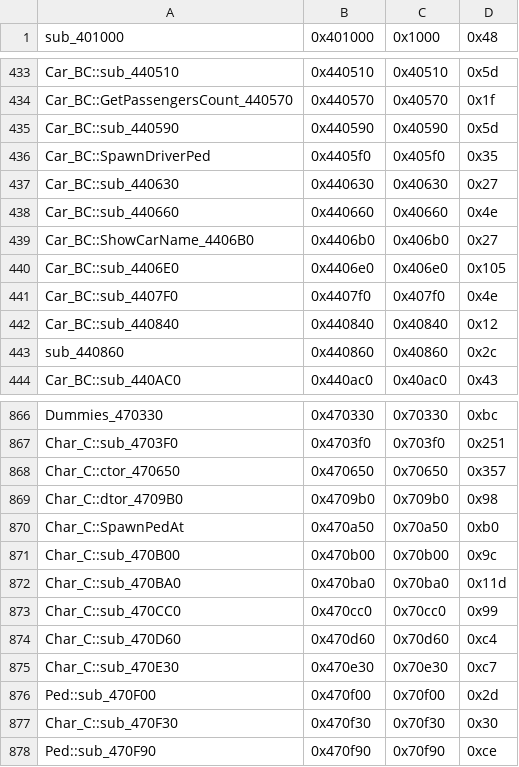
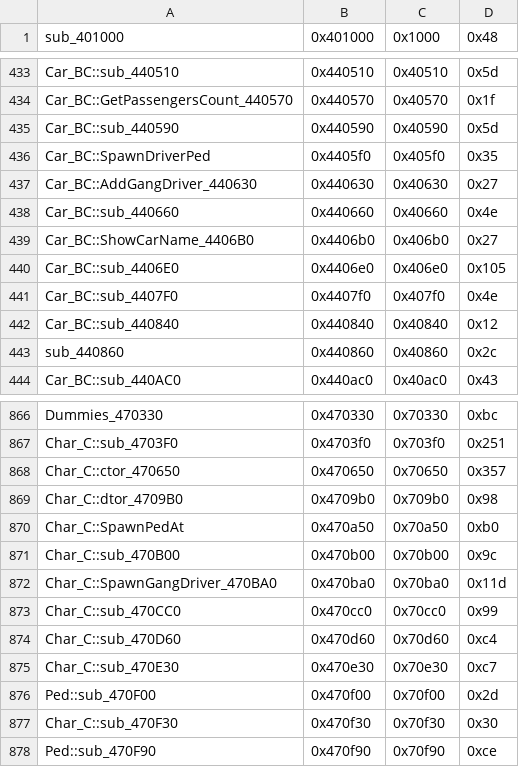
Before and after one commit to CriminalRETeam/gta2_re, a CSV file: Scripts/bin_comp/og_function_data.csv, drawn as a sheet; only a part is shown, gaps mark what is left out.

Commit message:
match Car_BC::AddGangDriver_440630

```diff
--- a/Scripts/bin_comp/og_function_data.csv
+++ b/Scripts/bin_comp/og_function_data.csv
@@ -436,3 +436,3 @@ Car_BC::sub_440590,0x440590,0x40590,0x5d
 Car_BC::SpawnDriverPed,0x4405f0,0x405f0,0x35
-Car_BC::sub_440630,0x440630,0x40630,0x27
+Car_BC::AddGangDriver_440630,0x440630,0x40630,0x27
 Car_BC::sub_440660,0x440660,0x40660,0x4e
@@ -871,3 +871,3 @@ Char_C::SpawnPedAt,0x470a50,0x70a50,0xb0
 Char_C::sub_470B00,0x470b00,0x70b00,0x9c
-Char_C::sub_470BA0,0x470ba0,0x70ba0,0x11d
+Char_C::SpawnGangDriver_470BA0,0x470ba0,0x70ba0,0x11d
 Char_C::sub_470CC0,0x470cc0,0x70cc0,0x99
```
Also changed, not shown: 5 other files.
